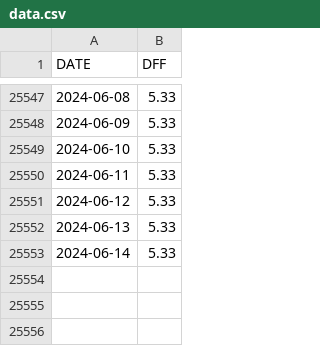
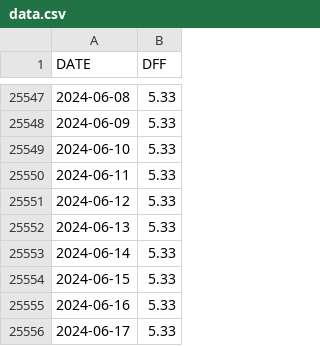
Before and after one commit to deerfieldgreen/FRED_data, a CSV file: data/dff/data.csv, drawn as a sheet; only a part is shown, gaps mark what is left out.

Commit message:
Updated file for 2024-06-19

```diff
--- a/data/dff/data.csv
+++ b/data/dff/data.csv
@@ -25553 +25553,4 @@ DATE,DFF
 2024-06-14,5.33
+2024-06-15,5.33
+2024-06-16,5.33
+2024-06-17,5.33
```
